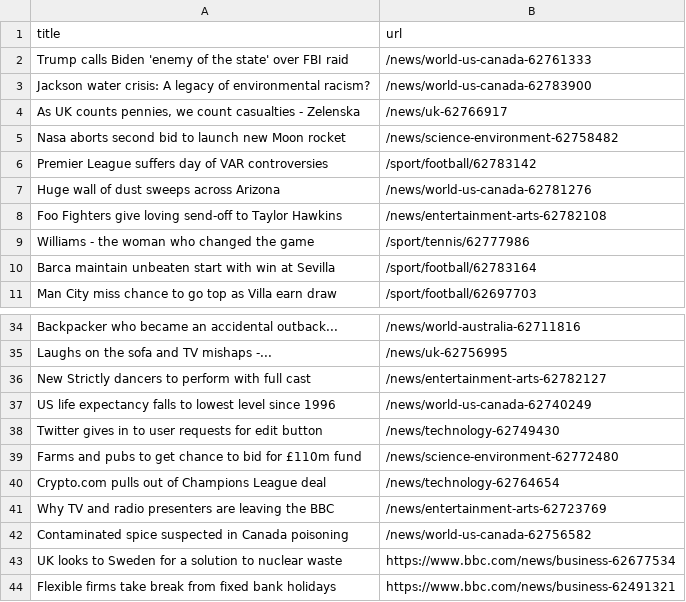
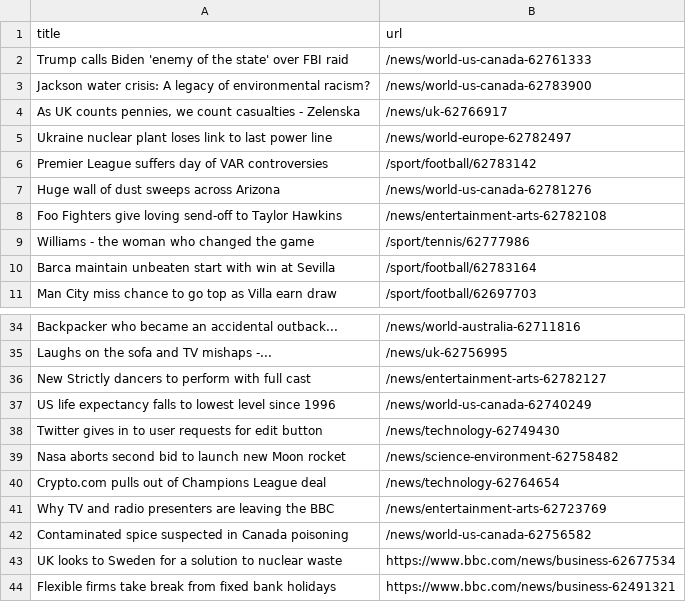
Before and after one commit to AyukaAK/automatic-scraper-bbc, a CSV file: bbc.csv, drawn as a sheet; only a part is shown, gaps mark what is left out.

```diff
--- a/bbc.csv
+++ b/bbc.csv
@@ -4,3 +4,3 @@ Jackson water crisis: A legacy of environmental racism?,/news/world-us-canada-62
 "As UK counts pennies, we count casualties - Zelenska",/news/uk-62766917
-Nasa aborts second bid to launch new Moon rocket,/news/science-environment-62758482
+Ukraine nuclear plant loses link to last power line,/news/world-europe-62782497
 Premier League suffers day of VAR controversies,/sport/football/62783142
@@ -38,3 +38,3 @@ US life expectancy falls to lowest level since 1996,/news/world-us-canada-627402
 Twitter gives in to user requests for edit button,/news/technology-62749430
-Farms and pubs to get chance to bid for £110m fund,/news/science-environment-62772480
+Nasa aborts second bid to launch new Moon rocket,/news/science-environment-62758482
 Crypto.com pulls out of Champions League deal,/news/technology-62764654
```
